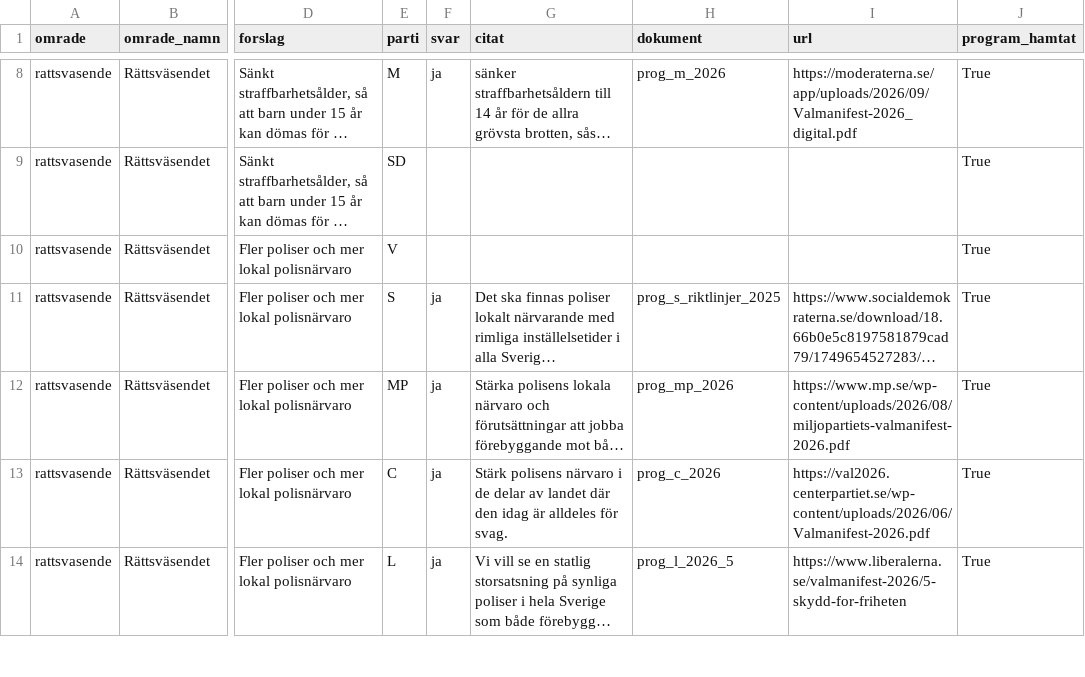
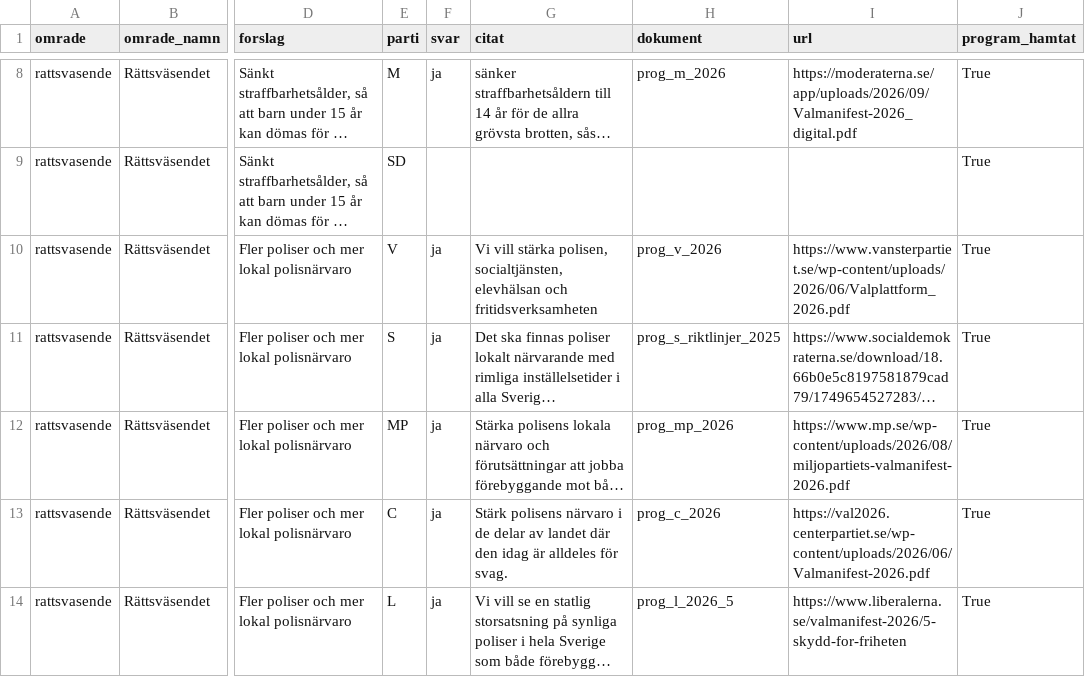
Before and after one commit to claesludvig/projekt, a CSV file: valjare/data/csv/partier_standpunkter.csv, drawn as a sheet; only a part is shown, gaps mark what is left out; long unchanged cells end in …; the diff covers the shown part only; the diff names each change by its address in the sheet, - before the commit and + after, or states it on an @@ line.

```diff
--- a/valjare/data/csv/partier_standpunkter.csv
+++ b/valjare/data/csv/partier_standpunkter.csv
-F10 (svar): (empty)
+F10 (svar): ja
-G10 (citat): (empty)
+G10 (citat): Vi vill stärka polisen, socialtjänsten, elevhälsan och fritidsverksamheten
-H10 (dokument): (empty)
+H10 (dokument): prog_v_2026
-I10 (url): (empty)
+I10 (url): https://www.vansterpartiet.se/wp-content/uploads/2026/06/Valplattform_2026.pdf
```
Also changed, not shown: 36 edited cells elsewhere in this file, valjare/data/csv/kvalitet.csv, valjare/data/csv/partier_likhet.csv, 11 other files.
